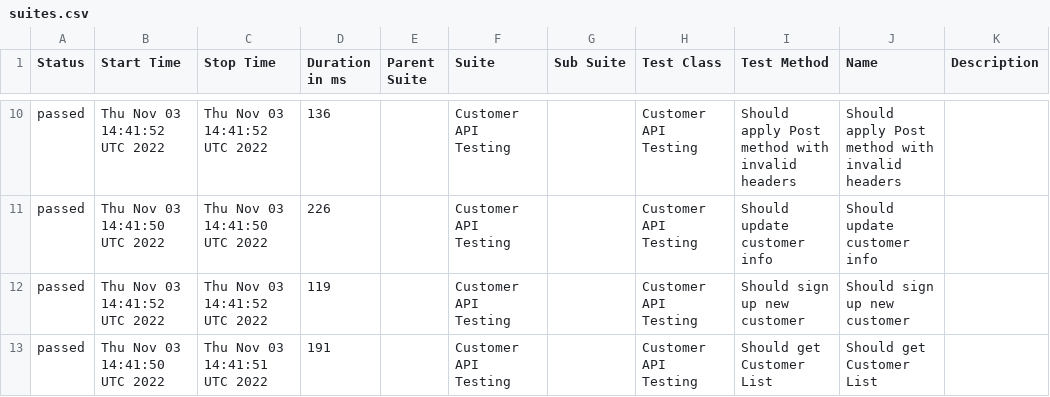
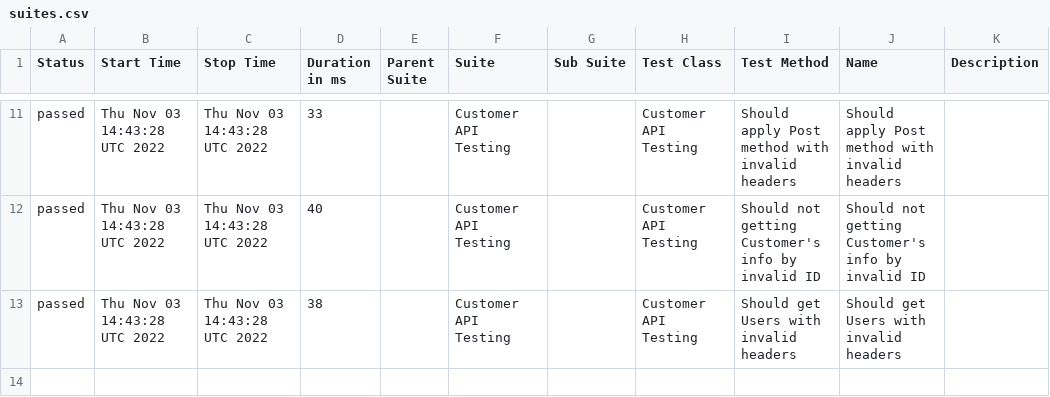
Before and after one commit to txt2021/API_Testing_WebdriverIO, a CSV file: data/suites.csv, drawn as a sheet; only a part is shown, gaps mark what is left out; the diff covers the shown part only.

Commit message:
Update from https://github.com/txt2021/API_Testing_WebdriverIO/commit/5b83a7b2c621947af15f376d8ebbde107bdd5dce

```diff
--- a/data/suites.csv
+++ b/data/suites.csv
@@ -10,4 +11,3 @@
-"passed","Thu Nov 03 14:41:52 UTC 2022","Thu Nov 03 14:41:52 UTC 2022","136","","Customer API Testing","","Customer API Testing","Should apply Post method with invalid headers","Should apply Post method with invalid headers",""
-"passed","Thu Nov 03 14:41:50 UTC 2022","Thu Nov 03 14:41:50 UTC 2022","226","","Customer API Testing","","Customer API Testing","Should update customer info","Should update customer info",""
-"passed","Thu Nov 03 14:41:52 UTC 2022","Thu Nov 03 14:41:52 UTC 2022","119","","Customer API Testing","","Customer API Testing","Should sign up new customer","Should sign up new customer",""
-"passed","Thu Nov 03 14:41:50 UTC 2022","Thu Nov 03 14:41:51 UTC 2022","191","","Customer API Testing","","Customer API Testing","Should get Customer List","Should get Customer List",""
+"passed","Thu Nov 03 14:43:28 UTC 2022","Thu Nov 03 14:43:28 UTC 2022","33","","Customer API Testing","","Customer API Testing","Should apply Post method with invalid headers","Should apply Post method with invalid headers",""
+"passed","Thu Nov 03 14:43:28 UTC 2022","Thu Nov 03 14:43:28 UTC 2022","40","","Customer API Testing","","Customer API Testing","Should not getting Customer's info by invalid ID","Should not getting Customer's info by invalid ID",""
+"passed","Thu Nov 03 14:43:28 UTC 2022","Thu Nov 03 14:43:28 UTC 2022","38","","Customer API Testing","","Customer API Testing","Should get Users with invalid headers","Should get Users with invalid headers",""
```
Also changed, not shown: 2 added rows, 1 removed row and 32 edited cells elsewhere in this file, 38 other files.
